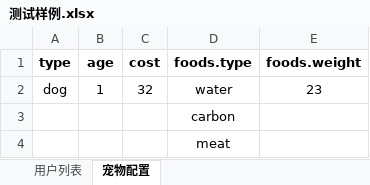
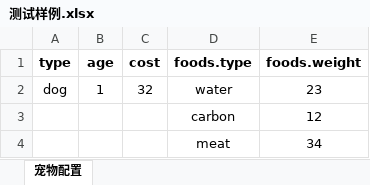
Before and after one commit to yaoguangduan/reskeeper, an Excel workbook: excel/测试样例.xlsx, sheet 宠物配置, drawn as a sheet; values as stored, in another font and other column widths than the file's, no borders; the diff names each change by its address in the sheet, - before the commit and + after, or states it on an @@ line.

```diff
--- a/excel/测试样例.xlsx (sheet 宠物配置)
+++ b/excel/测试样例.xlsx (sheet 宠物配置)
@@ sheet tab hidden: 用户列表 @@
-E3 (foods.weight): (empty)
+E3 (foods.weight): 12
-E4 (foods.weight): (empty)
+E4 (foods.weight): 34
```
Also changed, not shown: 13 other files.
